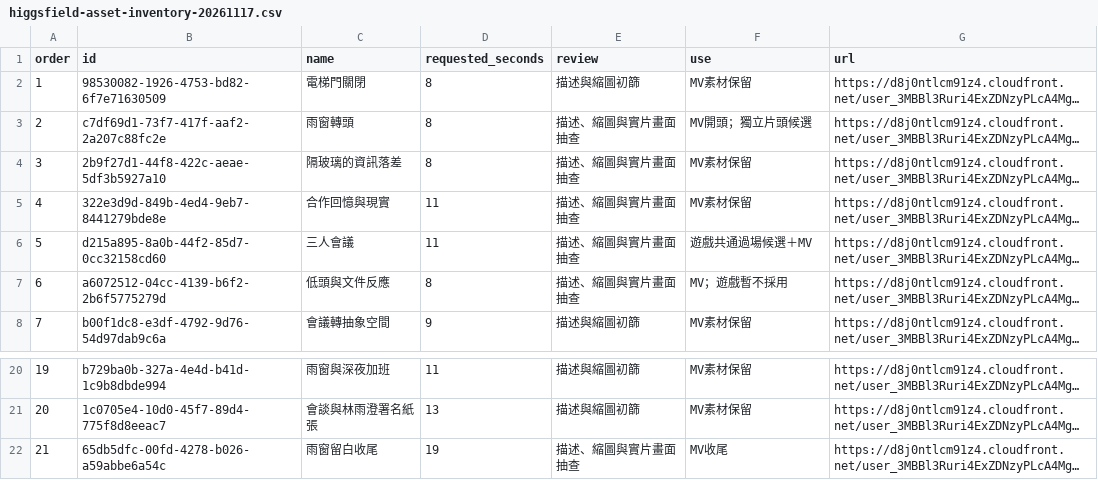
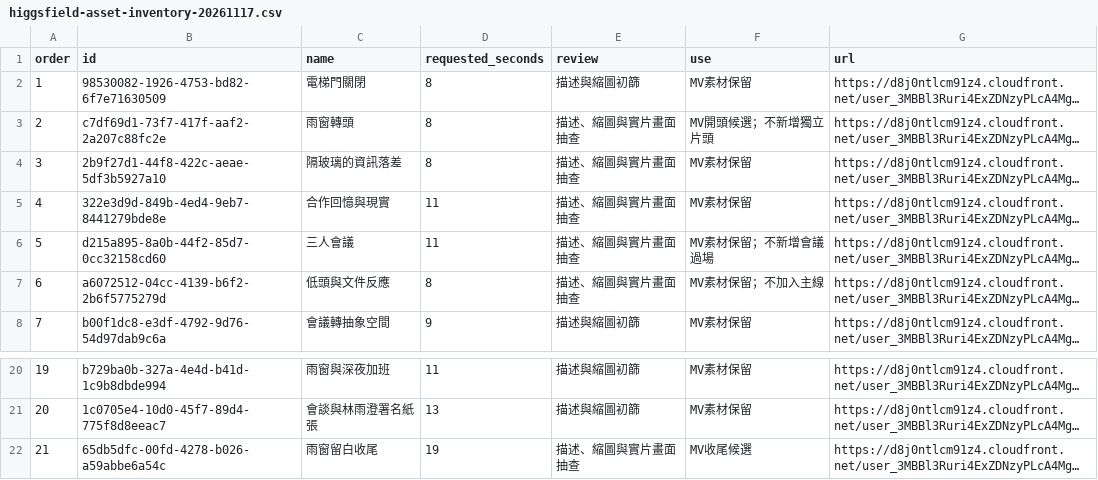
Before and after one commit to likisila/employee-conversation-galgame, a CSV file: docs/media/higgsfield-asset-inventory-20261117.csv, drawn as a sheet; only a part is shown, gaps mark what is left out; long unchanged cells end in …; the diff names each change by its address in the sheet, - before the commit and + after, or states it on an @@ line.

Commit message:
docs: adopt approved minimal cutscene plan in higgsfield-asset-inventory-20261117.csv

```diff
--- a/docs/media/higgsfield-asset-inventory-20261117.csv
+++ b/docs/media/higgsfield-asset-inventory-20261117.csv
-F3 (use): MV開頭；獨立片頭候選
+F3 (use): MV開頭候選；不新增獨立片頭
-F6 (use): 遊戲共通過場候選＋MV
+F6 (use): MV素材保留；不新增會議過場
-F7 (use): MV；遊戲暫不採用
+F7 (use): MV素材保留；不加入主線
-F22 (use): MV收尾
+F22 (use): MV收尾候選
```
